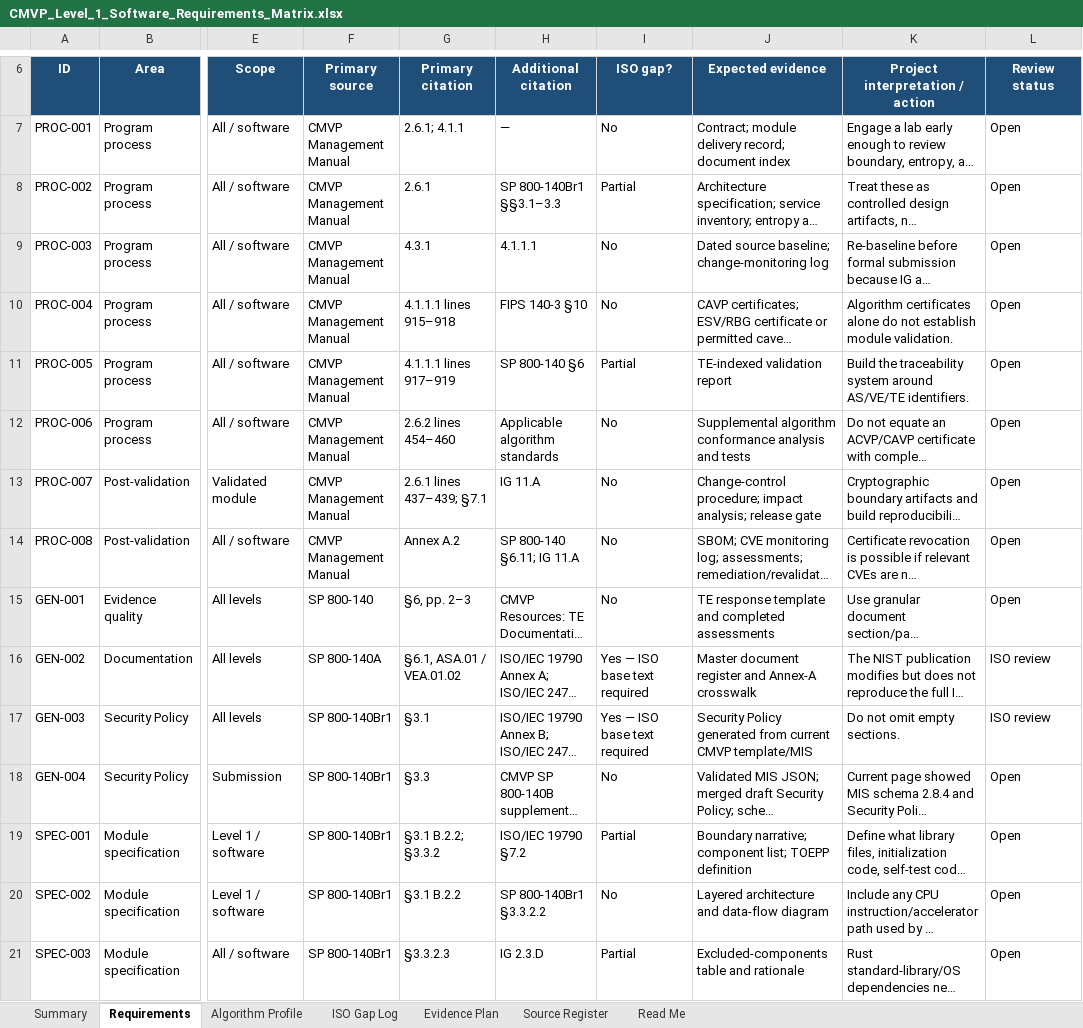
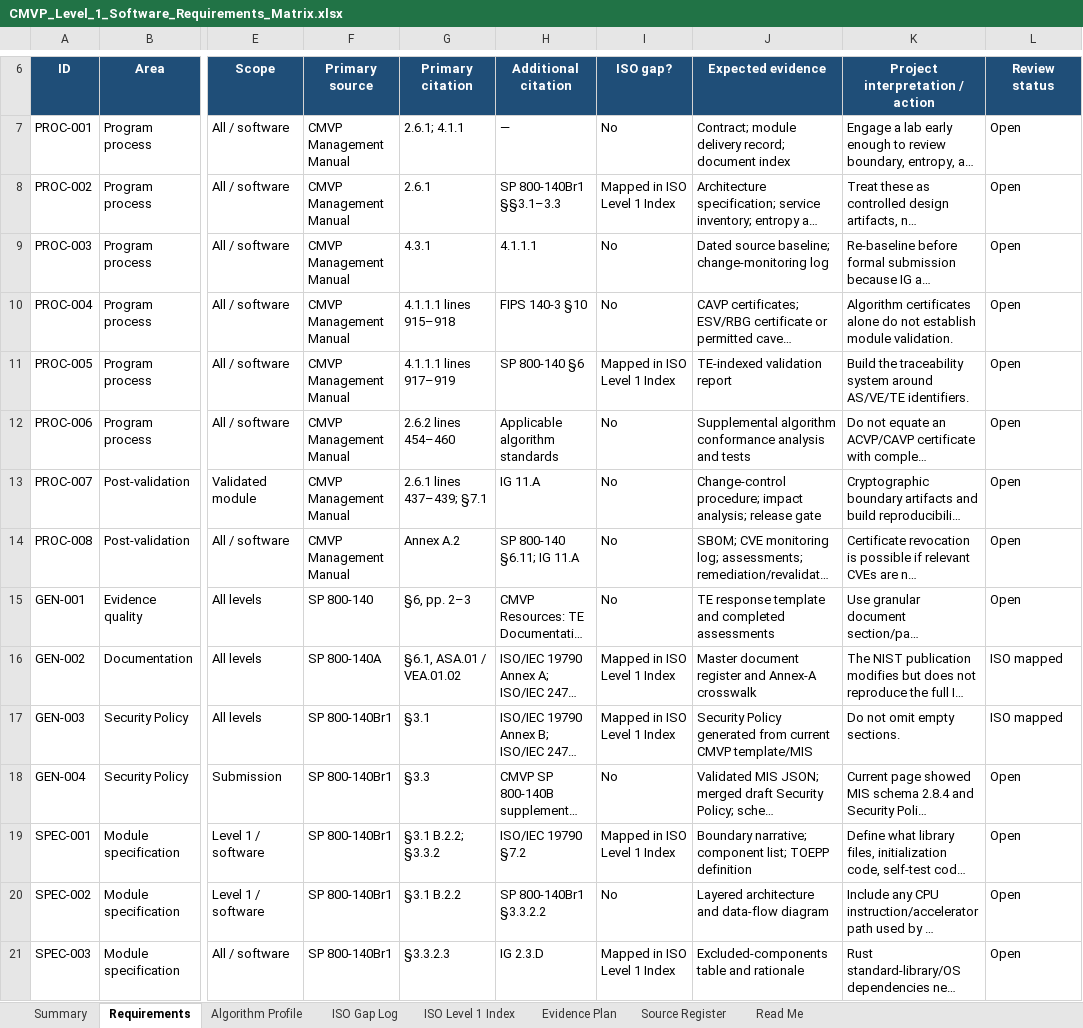
Before and after one commit to kytheros-com/embedded-crypto, an Excel workbook: docs/assurance/CMVP_Level_1_Software_Requirements_Matrix.xlsx, sheet Requirements, drawn as a sheet; only a part is shown, gaps mark what is left out; long unchanged cells end in …; values as stored, in another font and other column widths than the file's, no borders; conditional formats and table styles not drawn; the diff covers the shown part only; the diff names each change by its address in the sheet, - before the commit and + after, or states it on an @@ line.

```diff
--- a/docs/assurance/CMVP_Level_1_Software_Requirements_Matrix.xlsx (sheet Requirements)
+++ b/docs/assurance/CMVP_Level_1_Software_Requirements_Matrix.xlsx (sheet Requirements)
+sheet tab: ISO Level 1 Index
-I8 (ISO gap?): Partial
+I8 (ISO gap?): Mapped in ISO Level 1 Index
-I11 (ISO gap?): Partial
+I11 (ISO gap?): Mapped in ISO Level 1 Index
-I16:I17 (ISO gap?): Yes — ISO base text required
+I16:I17 (ISO gap?): Mapped in ISO Level 1 Index
-L16:L17 (Review status): ISO review
+L16:L17 (Review status): ISO mapped
-I19 (ISO gap?): Partial
+I19 (ISO gap?): Mapped in ISO Level 1 Index
-I21 (ISO gap?): Partial
+I21 (ISO gap?): Mapped in ISO Level 1 Index
```
Also changed, not shown: 42 edited cells elsewhere in this sheet, sheet ISO Gap Log, sheet Summary, sheet Read Me, sheet Source Register, formulas that keep their value.
